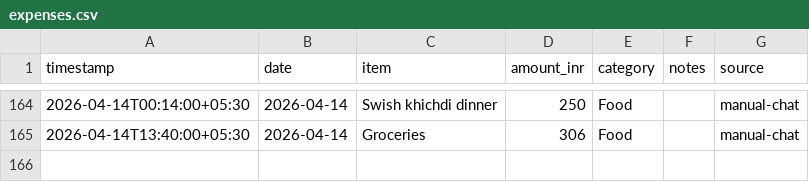
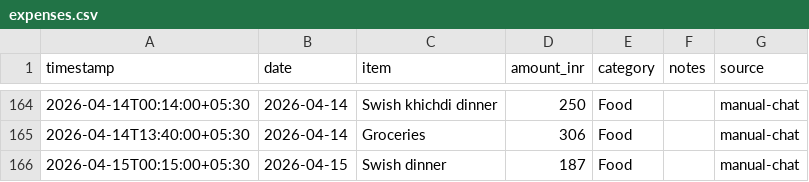
Before and after one commit to Sukrittt/envelope, a CSV file: data/expenses.csv, drawn as a sheet; only a part is shown, gaps mark what is left out.

Commit message:
Log expense: Swish dinner ₹187

```diff
--- a/data/expenses.csv
+++ b/data/expenses.csv
@@ -165 +165,2 @@ timestamp,date,item,amount_inr,category,notes,source
 2026-04-14T13:40:00+05:30,2026-04-14,Groceries,306,Food,,manual-chat
+2026-04-15T00:15:00+05:30,2026-04-15,Swish dinner,187,Food,,manual-chat
```
Also changed, not shown: productivity/expenses.csv, public/productivity/expenses.csv, 1 other file.
